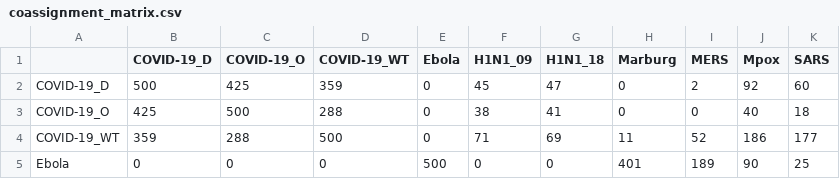
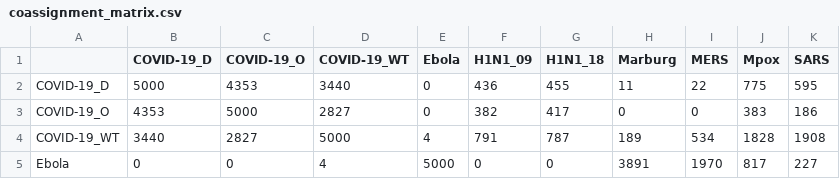
Before and after one commit to Jward2847/archetypes, a CSV file: Clustering/mcmc/Kmeans/S6_outputs/coassignment_matrix.csv, drawn as a sheet; only a part is shown; the diff covers the shown part only.

```diff
--- a/Clustering/mcmc/Kmeans/S6_outputs/coassignment_matrix.csv
+++ b/Clustering/mcmc/Kmeans/S6_outputs/coassignment_matrix.csv
@@ -1,5 +1,5 @@
 "","COVID-19_D","COVID-19_O","COVID-19_WT","Ebola","H1N1_09","H1N1_18","Marburg","MERS","Mpox","SARS"
-"COVID-19_D",500,425,359,0,45,47,0,2,92,60
-"COVID-19_O",425,500,288,0,38,41,0,0,40,18
-"COVID-19_WT",359,288,500,0,71,69,11,52,186,177
-"Ebola",0,0,0,500,0,0,401,189,90,25
+"COVID-19_D",5000,4353,3440,0,436,455,11,22,775,595
+"COVID-19_O",4353,5000,2827,0,382,417,0,0,383,186
+"COVID-19_WT",3440,2827,5000,4,791,787,189,534,1828,1908
+"Ebola",0,0,4,5000,0,0,3891,1970,817,227
```
Also changed, not shown: 52 edited cells elsewhere in this file, Clustering/mcmc/Kmeans/S6_outputs/cluster_centroids_summary_with_ci_k4.csv, Clustering/mcmc/Kmeans/S6_outputs/dissimilarity_matrix.csv, 25 other files.
